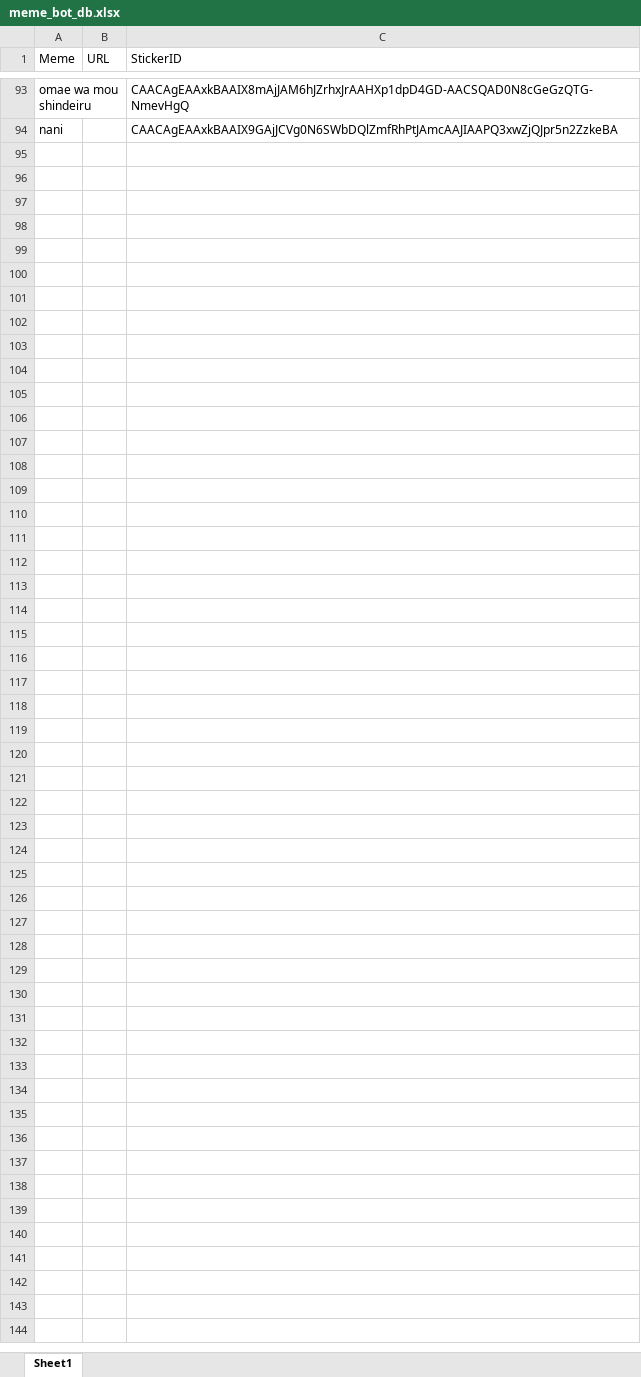
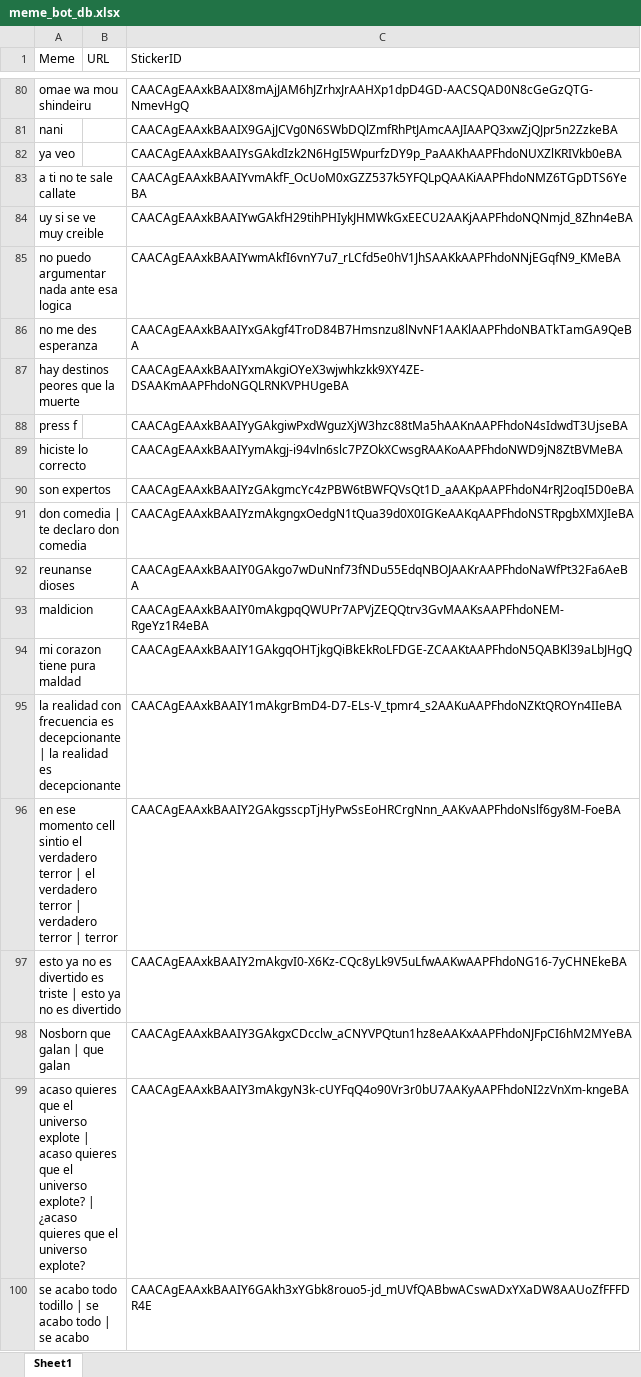
Before and after one commit to andr3slelouch/TelegramMemeResponderBot, an Excel workbook: data/meme_bot_db.xlsx, sheet Sheet1, drawn as a sheet; only a part is shown, gaps mark what is left out; values as stored, in another font and other column widths than the file's, no borders; charts and pictures not drawn; the diff covers the shown part only; the diff names each change by its address in the sheet, - before the commit and + after, or states it on an @@ line.

Commit message:
Updated new logic

```diff
--- a/data/meme_bot_db.xlsx (sheet Sheet1)
+++ b/data/meme_bot_db.xlsx (sheet Sheet1)
+row 82: ya veo |  | CAACAgEAAxkBAAIYsGAkdIzk2N6HgI5WpurfzDY9p_PaAAKhAAPFhdoNUXZlKRIVkb0eBA
+row 83: a ti no te sale callate |  | CAACAgEAAxkBAAIYvmAkfF_OcUoM0xGZZ537k5YFQLpQAAKiAAPFhdoNMZ6TGpDTS6YeBA
+row 84: uy si se ve muy creible |  | CAACAgEAAxkBAAIYwGAkfH29tihPHIykJHMWkGxEECU2AAKjAAPFhdoNQNmjd_8Zhn4eBA
+row 85: no puedo argumentar nada ante esa logica |  | CAACAgEAAxkBAAIYwmAkfI6vnY7u7_rLCfd5e0hV1JhSAAKkAAPFhdoNNjEGqfN9_KMeBA
+row 86: no me des esperanza |  | CAACAgEAAxkBAAIYxGAkgf4TroD84B7Hmsnzu8lNvNF1AAKlAAPFhdoNBATkTamGA9QeBA
+row 87: hay destinos peores que la muerte |  | CAACAgEAAxkBAAIYxmAkgiOYeX3wjwhkzkk9XY4ZE-DSAAKmAAPFhdoNGQLRNKVPHUgeBA
+row 88: press f |  | CAACAgEAAxkBAAIYyGAkgiwPxdWguzXjW3hzc88tMa5hAAKnAAPFhdoN4sIdwdT3UjseBA
+row 89: hiciste lo correcto |  | CAACAgEAAxkBAAIYymAkgj-i94vln6slc7PZOkXCwsgRAAKoAAPFhdoNWD9jN8ZtBVMeBA
+row 90: son expertos |  | CAACAgEAAxkBAAIYzGAkgmcYc4zPBW6tBWFQVsQt1D_aAAKpAAPFhdoN4rRJ2oqI5D0eBA
+row 91: don comedia | te declaro don comedia |  | CAACAgEAAxkBAAIYzmAkgngxOedgN1tQua39d0X0IGKeAAKqAAPFhdoNSTRpgbXMXJIeBA
+row 92: reunanse dioses |  | CAACAgEAAxkBAAIY0GAkgo7wDuNnf73fNDu55EdqNBOJAAKrAAPFhdoNaWfPt32Fa6AeBA
+row 93: maldicion |  | CAACAgEAAxkBAAIY0mAkgpqQWUPr7APVjZEQQtrv3GvMAAKsAAPFhdoNEM-RgeYz1R4eBA
+row 94: mi corazon tiene pura maldad |  | CAACAgEAAxkBAAIY1GAkgqOHTjkgQiBkEkRoLFDGE-ZCAAKtAAPFhdoN5QABKl39aLbJHgQ
+row 95: la realidad con frecuencia es decepcionante | la realidad es decepcionante |  | CAACAgEAAxkBAAIY1mAkgrBmD4-D7-ELs-V_tpmr4_s2AAKuAAPFhdoNZKtQROYn4IIeBA
+row 96: en ese momento cell sintio el verdadero terror | el verdadero terror | verdadero terror | terror |  | CAACAgEAAxkBAAIY2GAkgsscpTjHyPwSsEoHRCrgNnn_AAKvAAPFhdoNslf6gy8M-FoeBA
+row 97: esto ya no es divertido es triste | esto ya no es divertido |  | CAACAgEAAxkBAAIY2mAkgvI0-X6Kz-CQc8yLk9V5uLfwAAKwAAPFhdoNG16-7yCHNEkeBA
+row 98: Nosborn que galan | que galan |  | CAACAgEAAxkBAAIY3GAkgxCDcclw_aCNYVPQtun1hz8eAAKxAAPFhdoNJFpCI6hM2MYeBA
+row 99: acaso quieres que el universo explote | acaso quieres que el universo explote? | ¿acaso quieres que el universo explote? |  | CAACAgEAAxkBAAIY3mAkgyN3k-cUYFqQ4o90Vr3r0bU7AAKyAAPFhdoNI2zVnXm-kngeBA
+row 100: se acabo todo todillo | se acabo todo | se acabo |  | CAACAgEAAxkBAAIY6GAkh3xYGbk8rouo5-jd_mUVfQABbwACswADxYXaDW8AAUoZfFFFDR4E
```
Also changed, not shown: 39 added rows, 13 removed rows and 10 edited cells elsewhere in this sheet, 1 other file.
